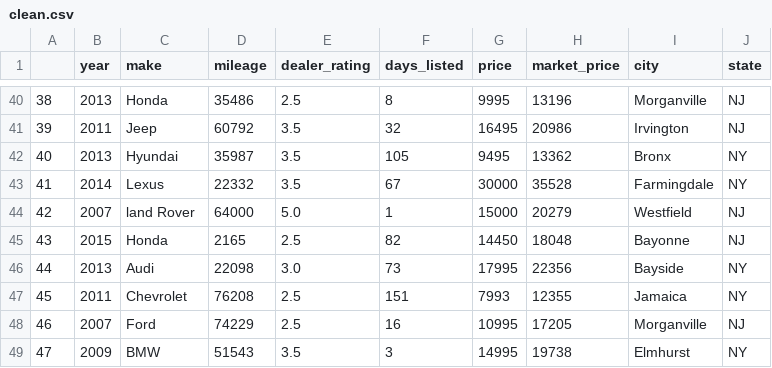
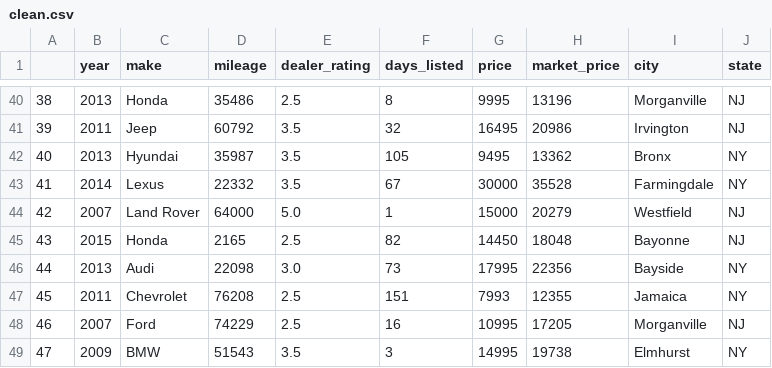
Before and after one commit to yuangaonyc/car_gurus, a CSV file: clean.csv, drawn as a sheet; only a part is shown, gaps mark what is left out.

```diff
--- a/clean.csv
+++ b/clean.csv
@@ -43,3 +43,3 @@
 41,2014,Lexus,22332,3.5,67,30000,35528,Farmingdale, NY
-42,2007,land Rover,64000,5.0,1,15000,20279,Westfield, NJ
+42,2007,Land Rover,64000,5.0,1,15000,20279,Westfield, NJ
 43,2015,Honda,2165,2.5,82,14450,18048,Bayonne, NJ
```
Also changed, not shown: 2 other files.
